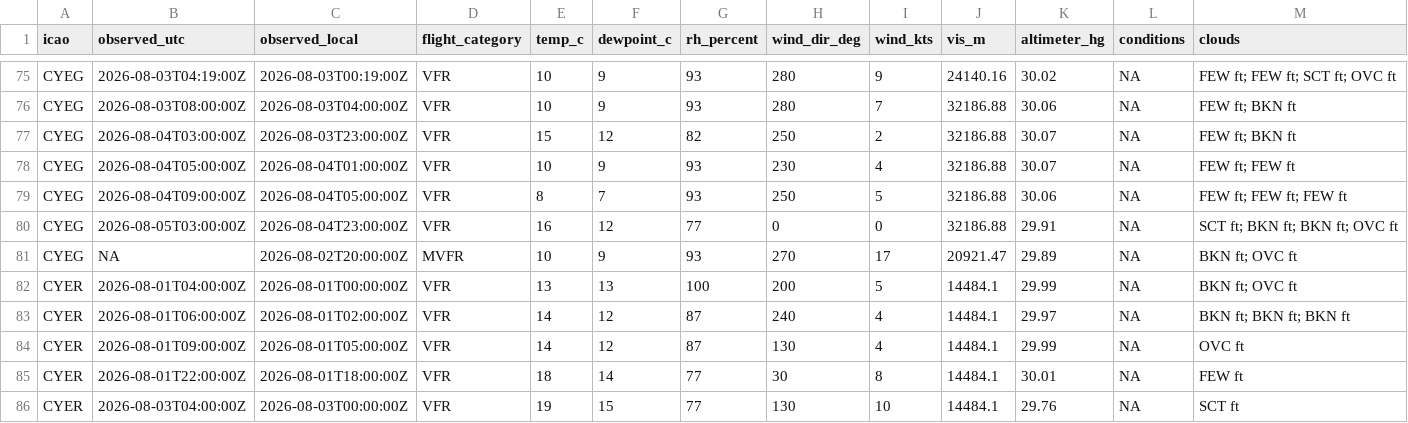
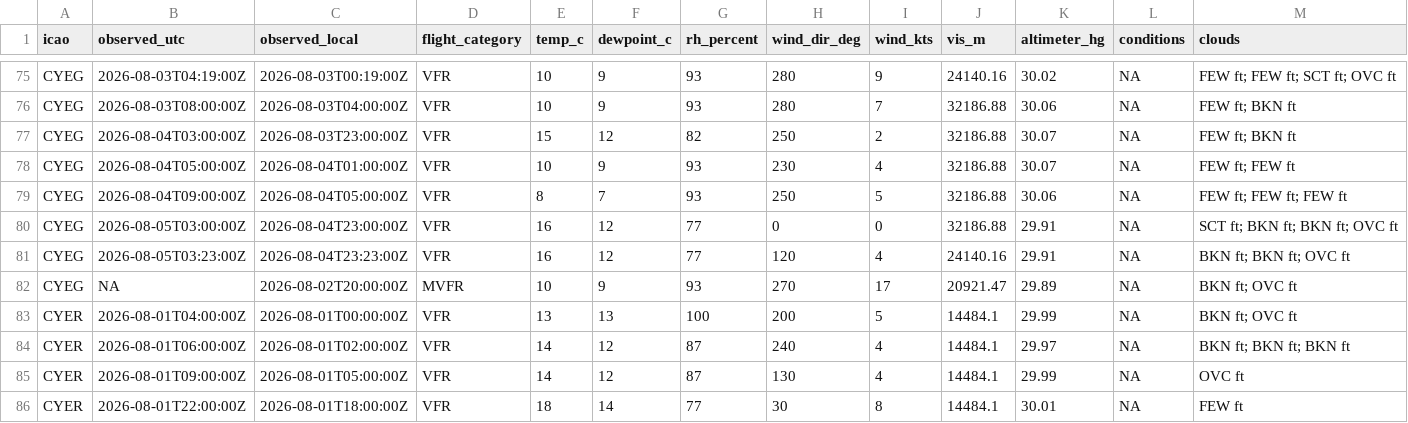
Before and after one commit to NoahCornish/Canada-Flight-Conditions-Research-Project, a CSV file: clean_metars_08_2026.csv, drawn as a sheet; only a part is shown, gaps mark what is left out; the shorter side is filled out with more unchanged rows; rows hold the shown columns only; the diff covers the shown part only; the diff names each change by its address in the sheet, - before the commit and + after, or states it on an @@ line.

```diff
--- a/clean_metars_08_2026.csv
+++ b/clean_metars_08_2026.csv
+row 81: CYEG | 2026-08-05T03:23:00Z | 2026-08-04T23:23:00Z | VFR | 16 | 12 | 77 | 120 | 4 | 24140.16 | 29.91 | NA | BKN ft; BKN ft; OVC ft
```
Also changed, not shown: 4 added rows elsewhere in this file, 3 other files.
